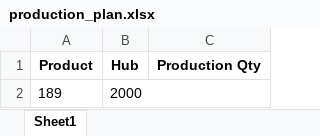
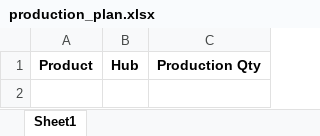
Before and after one commit to AryanGoyal2050/inventory-rebalancing-dashboard, an Excel workbook: inputs/production_plan.xlsx, sheet Sheet1, drawn as a sheet; values as stored, in another font and other column widths than the file's, no borders; the diff names each change by its address in the sheet, - before the commit and + after, or states it on an @@ line.

Commit message:
data

```diff
--- a/inputs/production_plan.xlsx (sheet Sheet1)
+++ b/inputs/production_plan.xlsx (sheet Sheet1)
-row 2: 189 | 2000
```
Also changed, not shown: outputs/inventory_summary.xlsx, outputs/route_analysis.xlsx, 1 other file.
